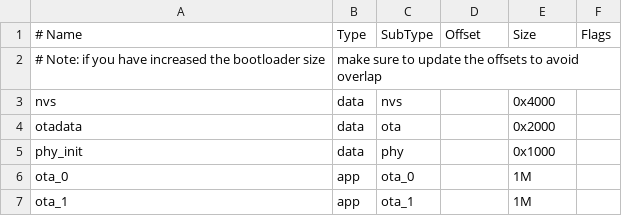
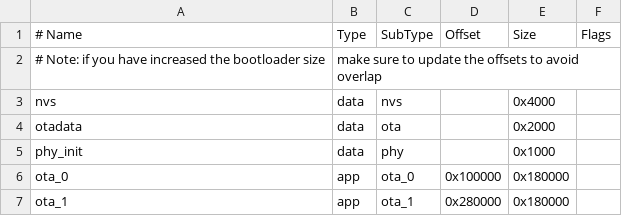
Before and after one commit to metarutaiga/ESP32C3-Xcode, a CSV file: build/partitions.csv, drawn as a sheet.

Commit message:
Update partition

```diff
--- a/build/partitions.csv
+++ b/build/partitions.csv
@@ -5,3 +5,3 @@ otadata,  data, ota,     ,        0x2000,
 phy_init, data, phy,     ,        0x1000,
-ota_0,    app,  ota_0,   ,        1M,
-ota_1,    app,  ota_1,   ,        1M,
+ota_0,    app,  ota_0,   0x100000,0x180000,
+ota_1,    app,  ota_1,   0x280000,0x180000,
```
Also changed, not shown: 4 other files.
